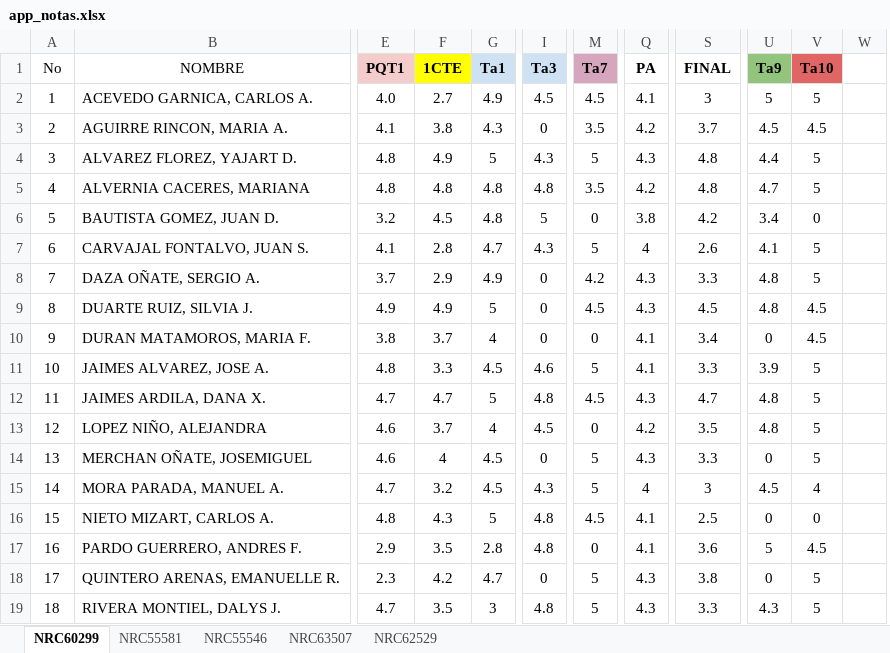
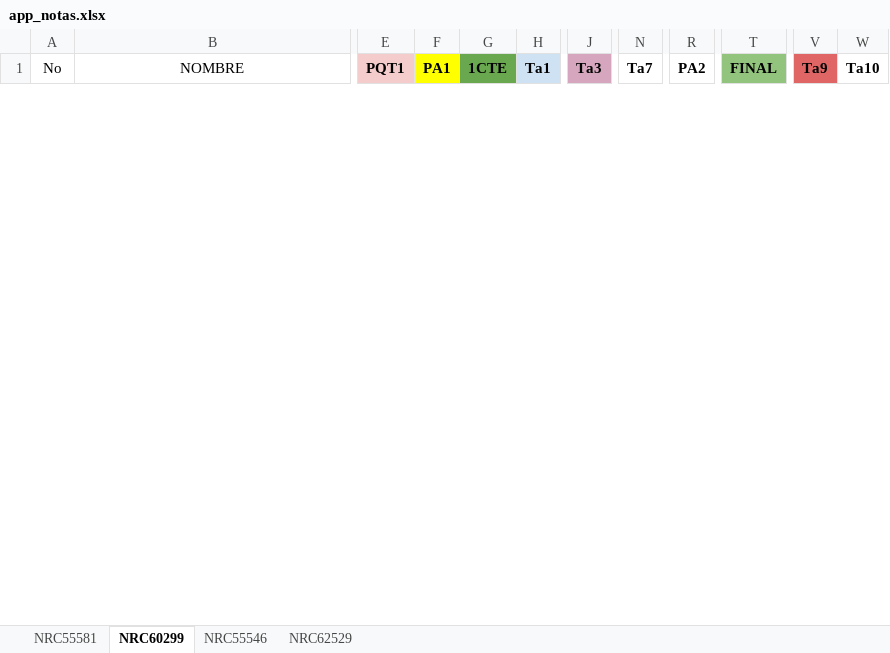
Before and after one commit to ph3niks/appNotas, an Excel workbook: app_notas.xlsx, sheet NRC60299, drawn as a sheet; only a part is shown, gaps mark what is left out; values as stored, in another font and other column widths than the file's, no borders; charts and pictures not drawn; removed rows and columns are numbered as before the commit, all else as after; rows hold the shown columns only; the diff covers the shown part only; the diff names each change by its address in the sheet, - before the commit and + after, or states it on an @@ line.

```diff
--- a/app_notas.xlsx (sheet NRC60299)
+++ b/app_notas.xlsx (sheet NRC60299)
-sheet tab: NRC63507
@@ sheet tab order changed: NRC55581 | NRC60299 | NRC55546 | NRC62529 @@
+column F (PA1), empty
-column Q (PA), empty
+column R (PA2), empty
-column W, empty
-G1 fill: #FFFF00
+G1 fill: #6AA84F
-J1 fill: #CFE2F3
+J1 fill: #D5A6BD
-N1 fill: #D5A6BD
+N1 fill: none
-T1 fill: none
+T1 fill: #93C47D
-V1 fill: #93C47D
+V1 fill: #E06666
-W1 fill: #E06666
+W1 fill: none
-row 2: 1 | ACEVEDO GARNICA, CARLOS A. | 4.0 | 2.7 | 4.9 | 4.5 | 4.5 | 4.1 | 3 | 5 | 5
-row 3: 2 | AGUIRRE RINCON, MARIA A. | 4.1 | 3.8 | 4.3 | 0 | 3.5 | 4.2 | 3.7 | 4.5 | 4.5
-row 4: 3 | ALVAREZ FLOREZ, YAJART D. | 4.8 | 4.9 | 5 | 4.3 | 5 | 4.3 | 4.8 | 4.4 | 5
-row 5: 4 | ALVERNIA CACERES, MARIANA | 4.8 | 4.8 | 4.8 | 4.8 | 3.5 | 4.2 | 4.8 | 4.7 | 5
-row 6: 5 | BAUTISTA GOMEZ, JUAN D. | 3.2 | 4.5 | 4.8 | 5 | 0 | 3.8 | 4.2 | 3.4 | 0
-row 7: 6 | CARVAJAL FONTALVO, JUAN S. | 4.1 | 2.8 | 4.7 | 4.3 | 5 | 4 | 2.6 | 4.1 | 5
-row 8: 7 | DAZA OÑATE, SERGIO A. | 3.7 | 2.9 | 4.9 | 0 | 4.2 | 4.3 | 3.3 | 4.8 | 5
-row 9: 8 | DUARTE RUIZ, SILVIA J. | 4.9 | 4.9 | 5 | 0 | 4.5 | 4.3 | 4.5 | 4.8 | 4.5
-row 10: 9 | DURAN MATAMOROS, MARIA F. | 3.8 | 3.7 | 4 | 0 | 0 | 4.1 | 3.4 | 0 | 4.5
-row 11: 10 | JAIMES ALVAREZ, JOSE A. | 4.8 | 3.3 | 4.5 | 4.6 | 5 | 4.1 | 3.3 | 3.9 | 5
-row 12: 11 | JAIMES ARDILA, DANA X. | 4.7 | 4.7 | 5 | 4.8 | 4.5 | 4.3 | 4.7 | 4.8 | 5
-row 13: 12 | LOPEZ NIÑO, ALEJANDRA | 4.6 | 3.7 | 4 | 4.5 | 0 | 4.2 | 3.5 | 4.8 | 5
-row 14: 13 | MERCHAN OÑATE, JOSEMIGUEL | 4.6 | 4 | 4.5 | 0 | 5 | 4.3 | 3.3 | 0 | 5
-row 15: 14 | MORA PARADA, MANUEL A. | 4.7 | 3.2 | 4.5 | 4.3 | 5 | 4 | 3 | 4.5 | 4
-row 16: 15 | NIETO MIZART, CARLOS A. | 4.8 | 4.3 | 5 | 4.8 | 4.5 | 4.1 | 2.5 | 0 | 0
-row 17: 16 | PARDO GUERRERO, ANDRES F. | 2.9 | 3.5 | 2.8 | 4.8 | 0 | 4.1 | 3.6 | 5 | 4.5
-row 18: 17 | QUINTERO ARENAS, EMANUELLE R. | 2.3 | 4.2 | 4.7 | 0 | 5 | 4.3 | 3.8 | 0 | 5
-row 19: 18 | RIVERA MONTIEL, DALYS J. | 4.7 | 3.5 | 3 | 4.8 | 5 | 4.3 | 3.3 | 4.3 | 5
```
Also changed, not shown: 22 added rows and 5 removed rows elsewhere in this sheet, sheet NRC55546, sheet NRC55581, sheet NRC62529, formulas that keep their value, charts or pictures, 1 other file.
